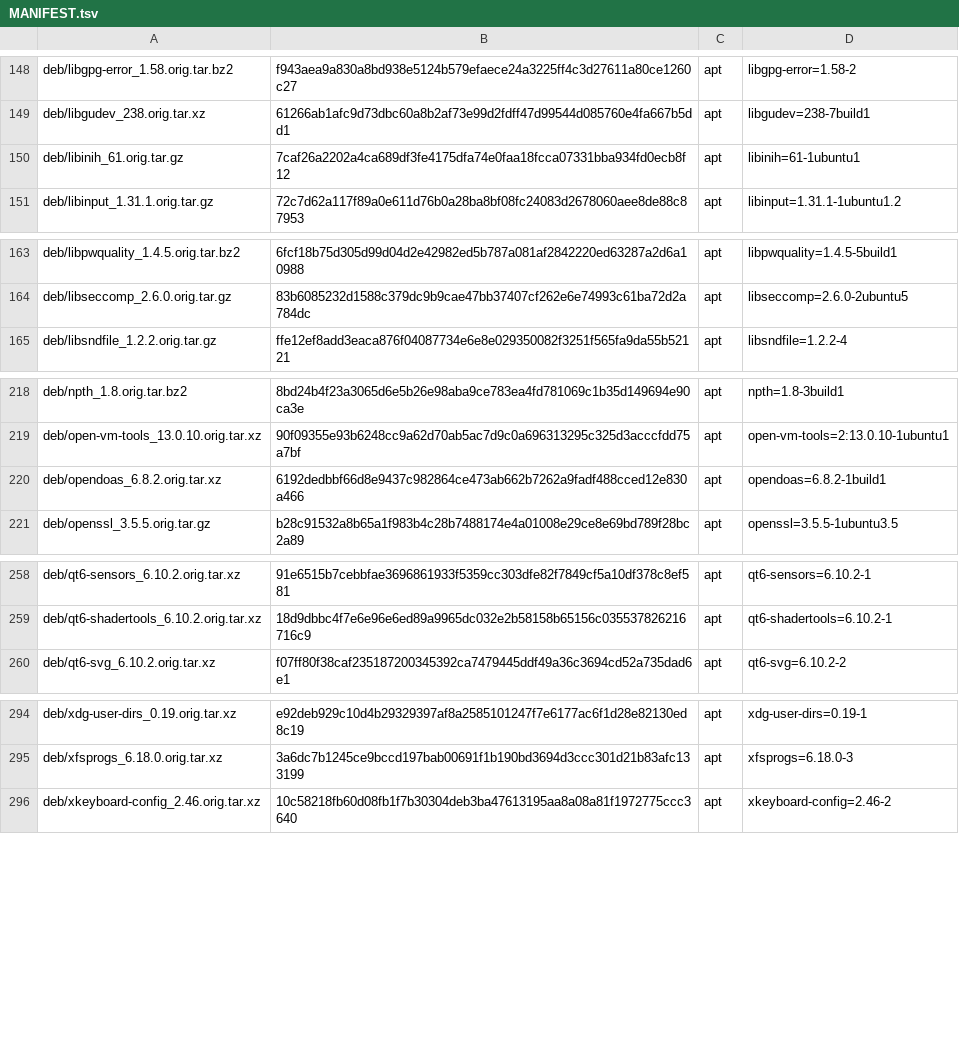
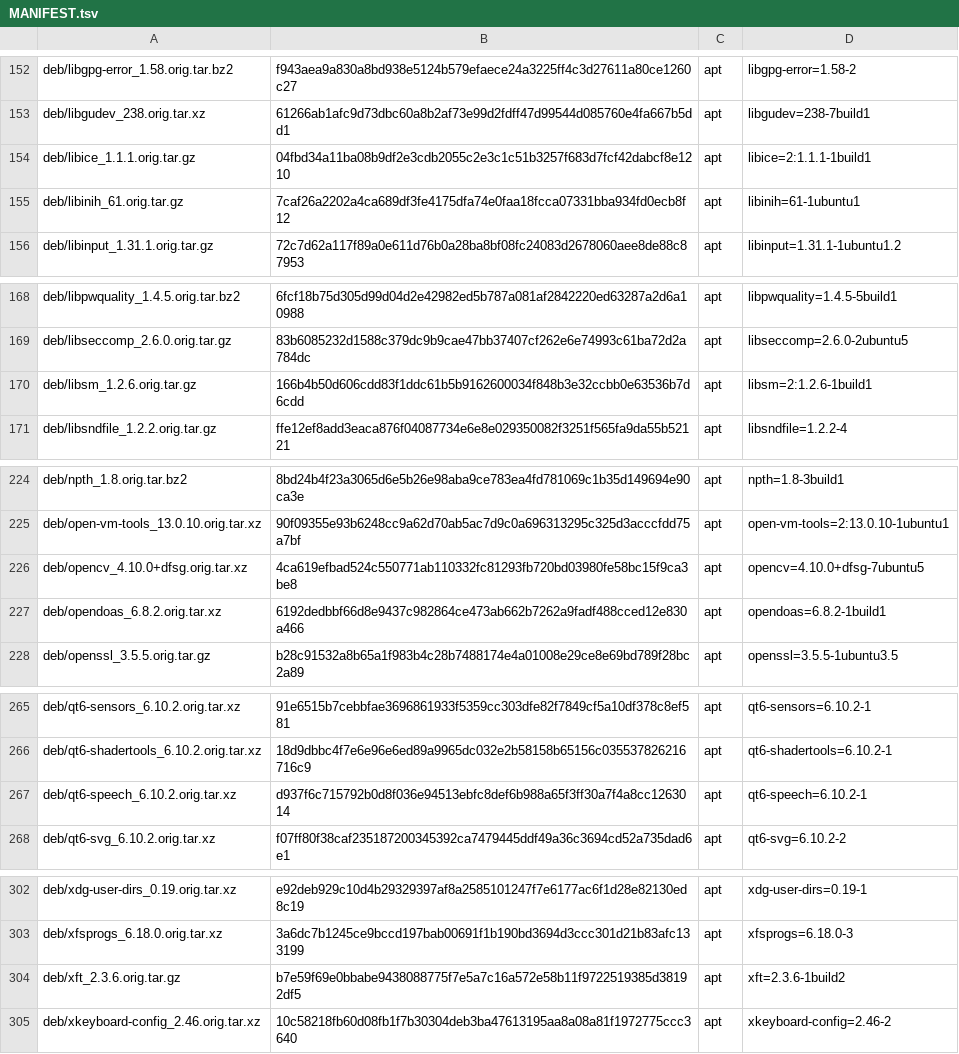
Before and after one commit to melon-77/melon-os, a TSV file: sources/MANIFEST.tsv, drawn as a sheet; only a part is shown, gaps mark what is left out; the diff covers the shown part only; the diff names each change by its address in the sheet, - before the commit and + after, or states it on an @@ line.

```diff
--- a/sources/MANIFEST.tsv
+++ b/sources/MANIFEST.tsv
+row 154: deb/libice_1.1.1.orig.tar.gz | 04fbd34a11ba08b9df2e3cdb2055c2e3c1c51b3257f683d7fcf42dabcf8e1210 | apt | libice=2:1.1.1-1build1
+row 170: deb/libsm_1.2.6.orig.tar.gz | 166b4b50d606cdd83f1ddc61b5b9162600034f848b3e32ccbb0e63536b7d6cdd | apt | libsm=2:1.2.6-1build1
+row 226: deb/opencv_4.10.0+dfsg.orig.tar.xz | 4ca619efbad524c550771ab110332fc81293fb720bd03980fe58bc15f9ca3be8 | apt | opencv=4.10.0+dfsg-7ubuntu5
+row 267: deb/qt6-speech_6.10.2.orig.tar.xz | d937f6c715792b0d8f036e94513ebfc8def6b988a65f3ff30a7f4a8cc1263014 | apt | qt6-speech=6.10.2-1
+row 304: deb/xft_2.3.6.orig.tar.gz | b7e59f69e0bbabe9438088775f7e5a7c16a572e58b11f9722519385d38192df5 | apt | xft=2.3.6-1build2
```
Also changed, not shown: 15 added rows elsewhere in this file, 19 other files.
